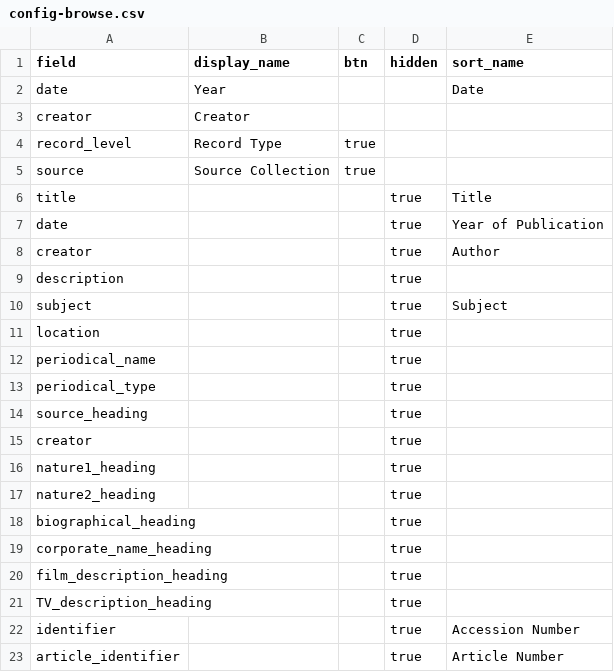
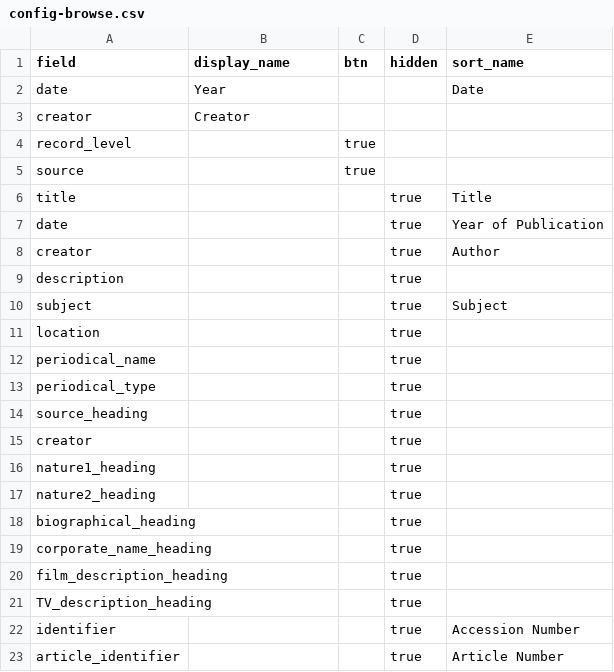
Before and after one commit to upfifilmarchives/periodicals, a CSV file: _data/config-browse.csv, drawn as a sheet.

Commit message:
Update config-browse.csv

```diff
--- a/_data/config-browse.csv
+++ b/_data/config-browse.csv
@@ -3,4 +3,4 @@ date,Year,,,Date
 creator, Creator,,,
-record_level,Record Type,true,,
-source,Source Collection,true
+record_level,,true,,
+source,,true
 title,,,true,Title
```
